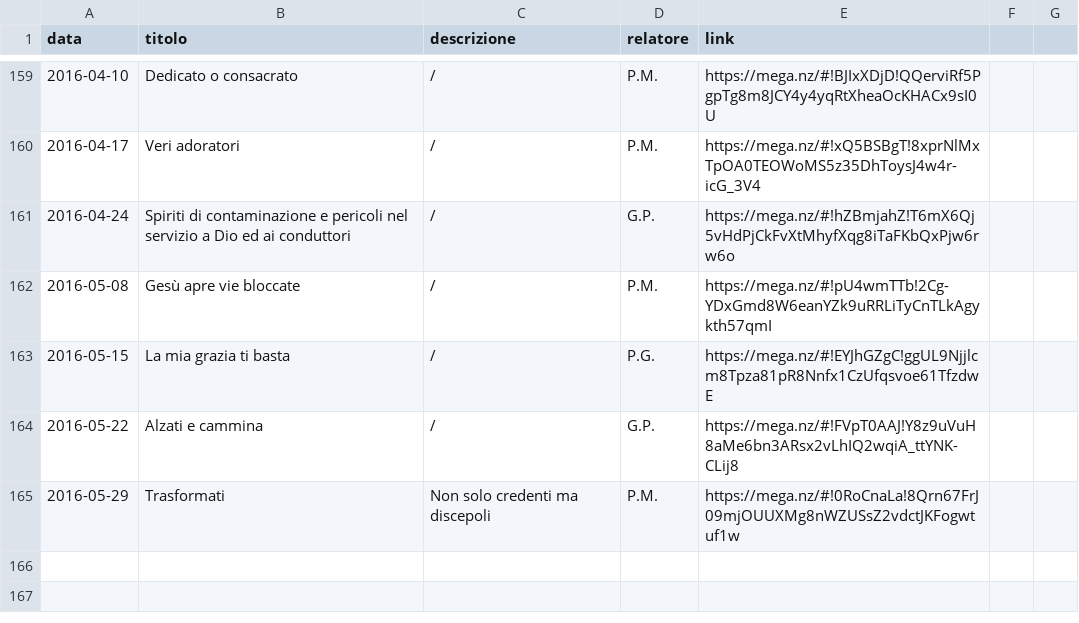
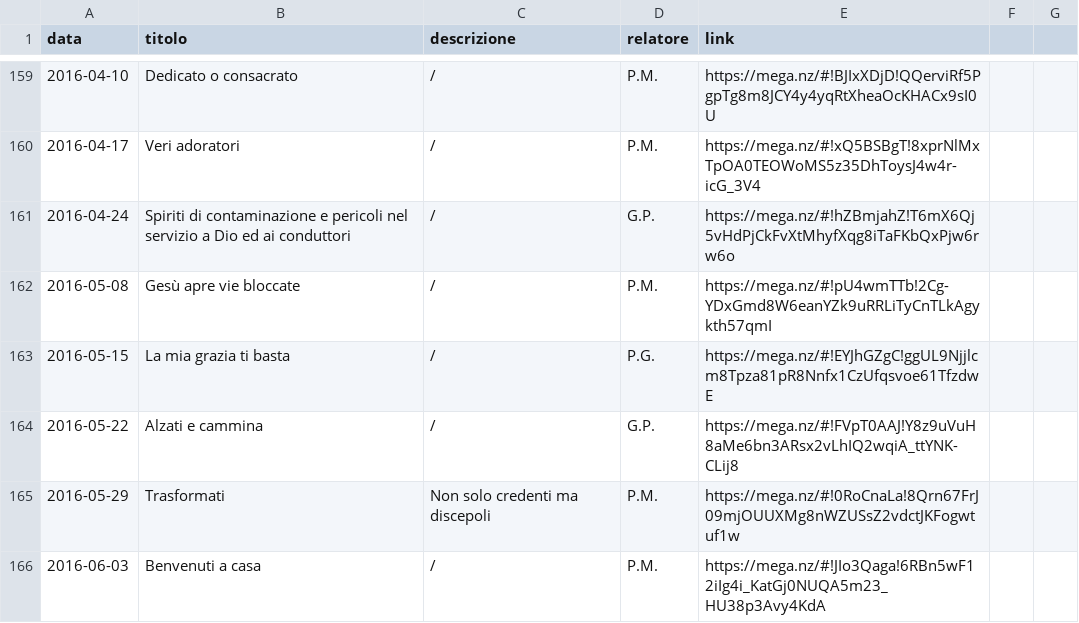
Before and after one commit to ChiesaSiloe/chiesasiloe.github.io, a CSV file: _data/sermons.csv, drawn as a sheet; only a part is shown, gaps mark what is left out; the diff names each change by its address in the sheet, - before the commit and + after, or states it on an @@ line.

Commit message:
aslà

```diff
--- a/_data/sermons.csv
+++ b/_data/sermons.csv
+row 166: 2016-06-03 | Benvenuti a casa | / | P.M. | https://mega.nz/#!JIo3Qaga!6RBn5wF12iIg4i_KatGj0NUQA5m23_HU38p3Avy4KdA
```
